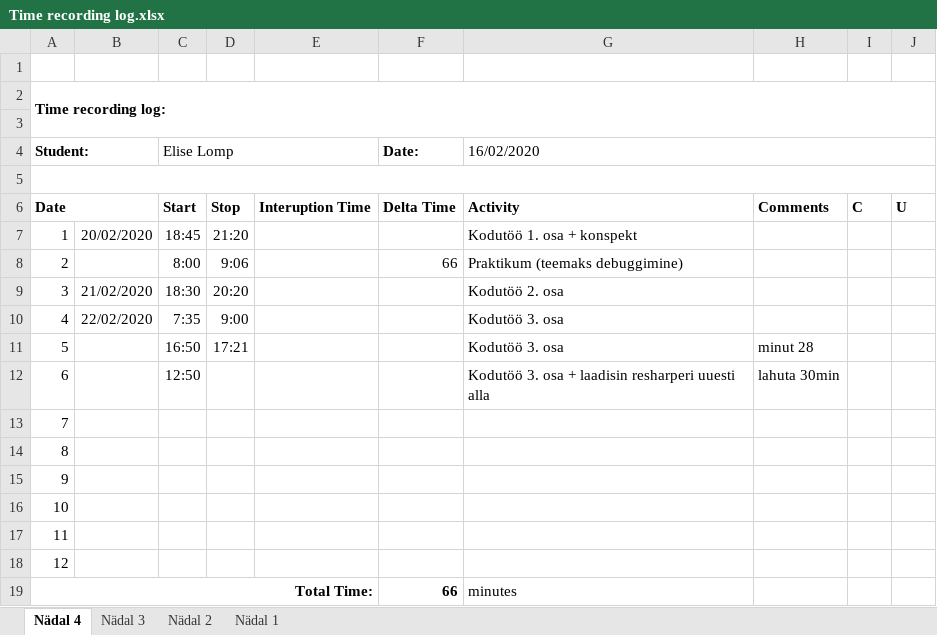
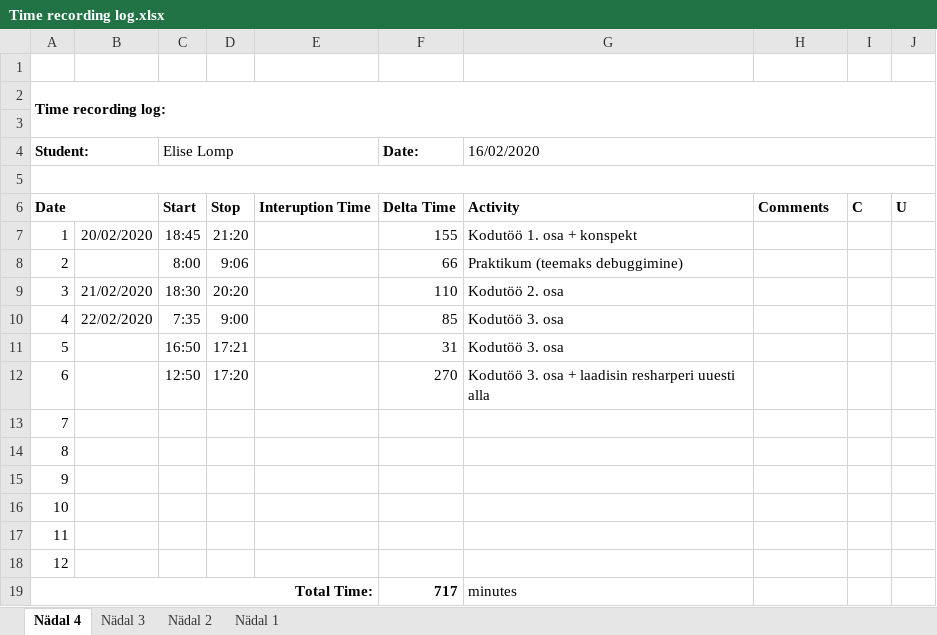
Before and after one commit to ellomp/Abc-uus, an Excel workbook: Time recording log.xlsx, sheet Nädal 4, drawn as a sheet; values as stored, in another font and other column widths than the file's, no borders; the diff names each change by its address in the sheet, - before the commit and + after, or states it on an @@ line.

```diff
--- a/Time recording log.xlsx (sheet Nädal 4)
+++ b/Time recording log.xlsx (sheet Nädal 4)
-F7 (Date:): (empty)
+F7 (Date:): 155
-F9 (Date:): (empty)
+F9 (Date:): 110
-F10 (Date:): (empty)
+F10 (Date:): 85
-F11 (Date:): (empty)
+F11 (Date:): 31
-H11: minut 28
+H11: (empty)
-D12: (empty)
+D12: 17:20
-F12 (Date:): (empty)
+F12 (Date:): 270
-H12: lahuta 30min
+H12: (empty)
-F19 (Date:): 66
+F19 (Date:): 717
```
Also changed, not shown: 10 other files.
